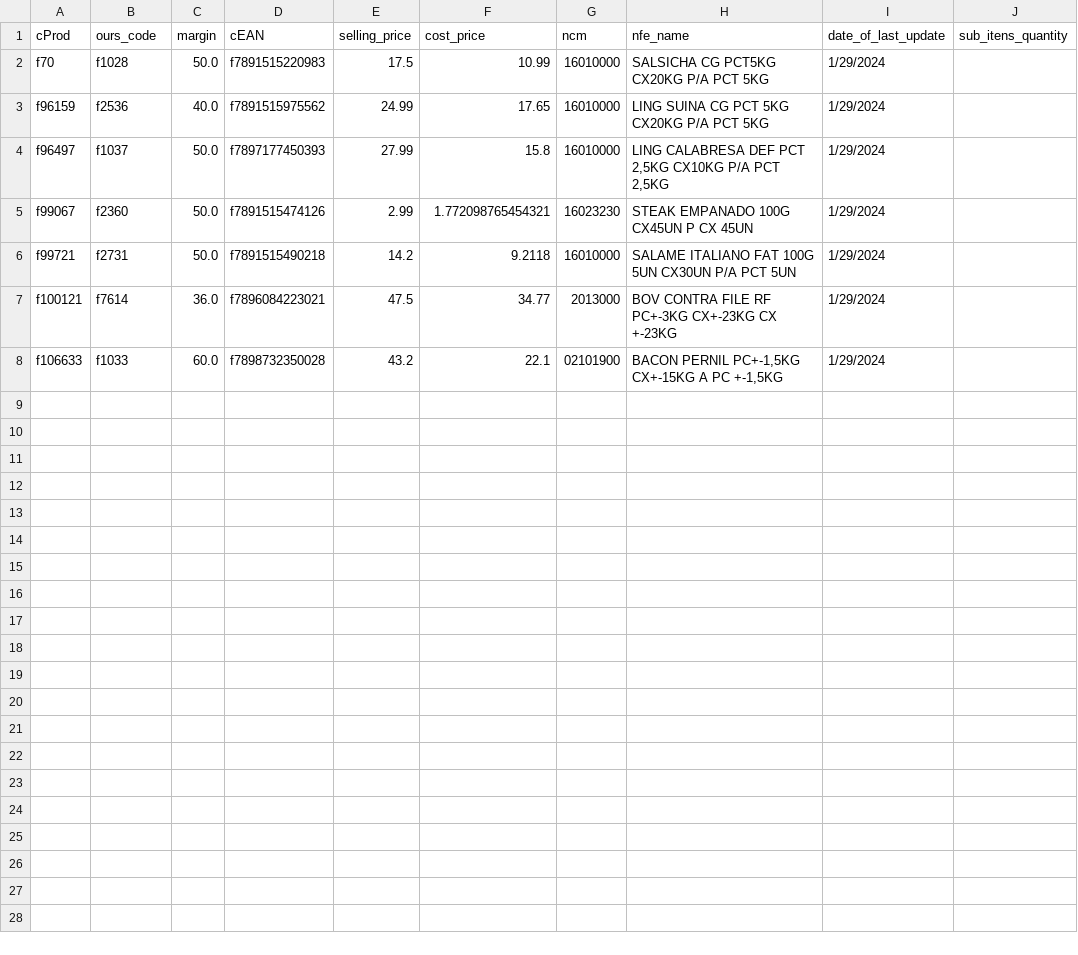
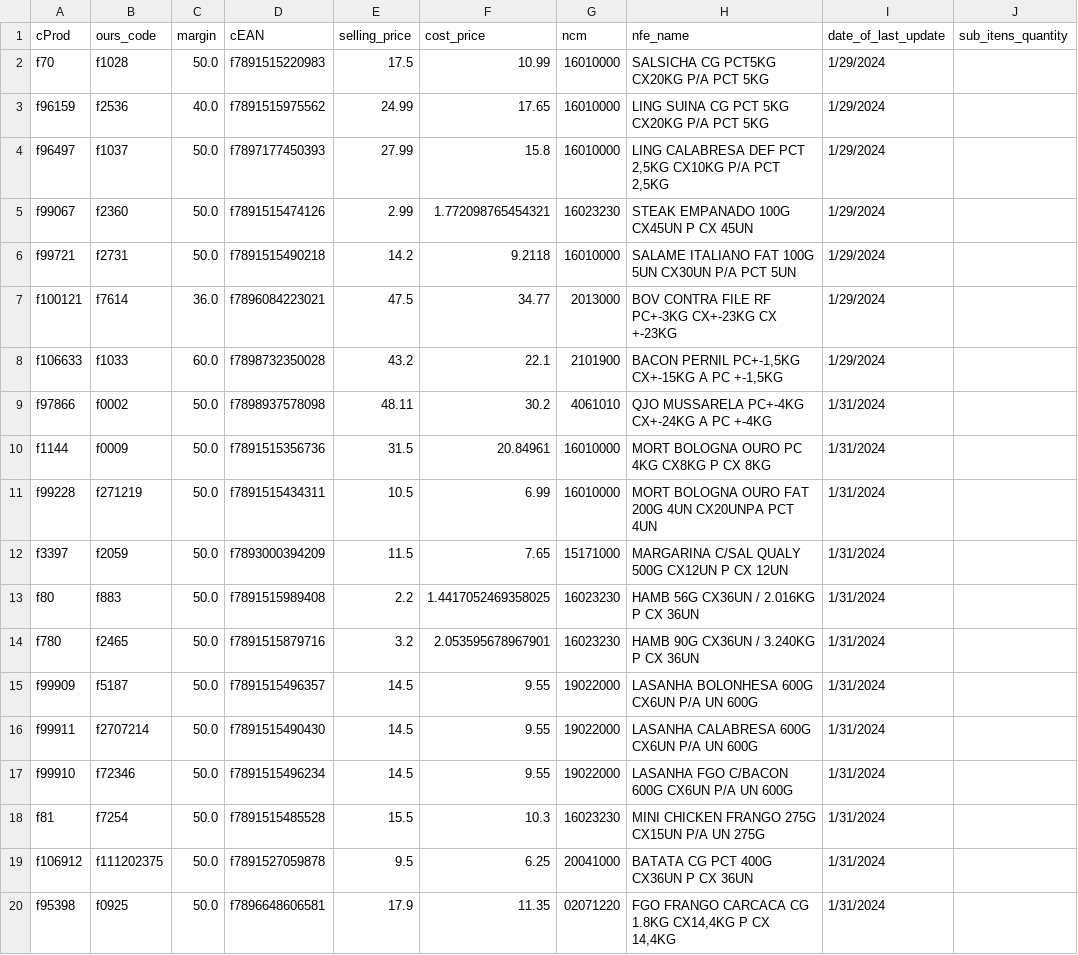
Before and after one commit to I3run01/bot-update-price-python, a CSV file: database/SEGALAS ALIMENTOS LTDA FILIAL3.csv, drawn as a sheet.

Commit message:
new prods

```diff
--- a/database/SEGALAS ALIMENTOS LTDA FILIAL3.csv
+++ b/database/SEGALAS ALIMENTOS LTDA FILIAL3.csv
@@ -7,2 +7,14 @@ f99721,f2731,50.0,f7891515490218,14.2,9.2118,16010000,SALAME ITALIANO FAT 100G 5
 f100121,f7614,36.0,f7896084223021,47.5,34.77,2013000,BOV CONTRA FILE RF PC+-3KG CX+-23KG CX +-23KG,1/29/2024,
-f106633,f1033,60.0,f7898732350028,43.2,22.1,02101900,"BACON PERNIL PC+-1,5KG CX+-15KG A PC +-1,5KG",1/29/2024,
+f106633,f1033,60.0,f7898732350028,43.2,22.1,2101900,"BACON PERNIL PC+-1,5KG CX+-15KG A PC +-1,5KG",1/29/2024,
+f97866,f0002,50.0,f7898937578098,48.11,30.2,4061010,QJO MUSSARELA PC+-4KG CX+-24KG A PC +-4KG,1/31/2024,
+f1144,f0009,50.0,f7891515356736,31.5,20.84961,16010000,MORT BOLOGNA OURO PC 4KG CX8KG P CX 8KG,1/31/2024,
+f99228,f271219,50.0,f7891515434311,10.5,6.99,16010000,MORT BOLOGNA OURO FAT 200G 4UN CX20UNPA PCT 4UN,1/31/2024,
+f3397,f2059,50.0,f7893000394209,11.5,7.65,15171000,MARGARINA C/SAL QUALY 500G CX12UN P CX 12UN,1/31/2024,
+f80,f883,50.0,f7891515989408,2.2,1.4417052469358025,16023230,HAMB 56G CX36UN / 2.016KG P CX 36UN,1/31/2024,
+f780,f2465,50.0,f7891515879716,3.2,2.053595678967901,16023230,HAMB 90G CX36UN / 3.240KG P CX 36UN,1/31/2024,
+f99909,f5187,50.0,f7891515496357,14.5,9.55,19022000,LASANHA BOLONHESA 600G CX6UN P/A UN 600G,1/31/2024,
+f99911,f2707214,50.0,f7891515490430,14.5,9.55,19022000,LASANHA CALABRESA 600G CX6UN P/A UN 600G,1/31/2024,
+f99910,f72346,50.0,f7891515496234,14.5,9.55,19022000,LASANHA FGO C/BACON 600G CX6UN P/A UN 600G,1/31/2024,
+f81,f7254,50.0,f7891515485528,15.5,10.3,16023230,MINI CHICKEN FRANGO 275G CX15UN P/A UN 275G,1/31/2024,
+f106912,f111202375,50.0,f7891527059878,9.5,6.25,20041000,BATATA CG PCT 400G CX36UN P CX 36UN,1/31/2024,
+f95398,f0925,50.0,f7896648606581,17.9,11.35,02071220,"FGO FRANGO CARCACA CG 1.8KG CX14,4KG P CX 14,4KG",1/31/2024,
```
Also changed, not shown: database/TRIUNFANTE PARANA ALIMENTOS LTDA.csv, 2 other files.
